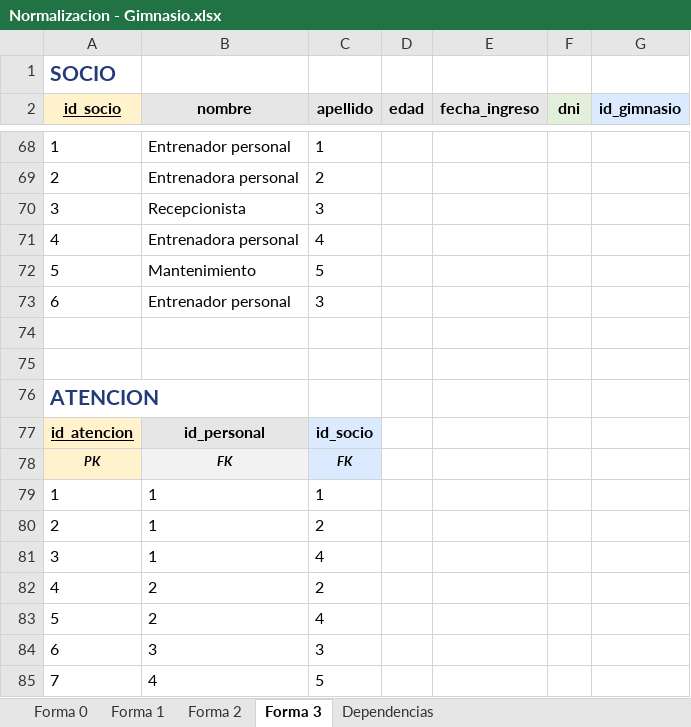
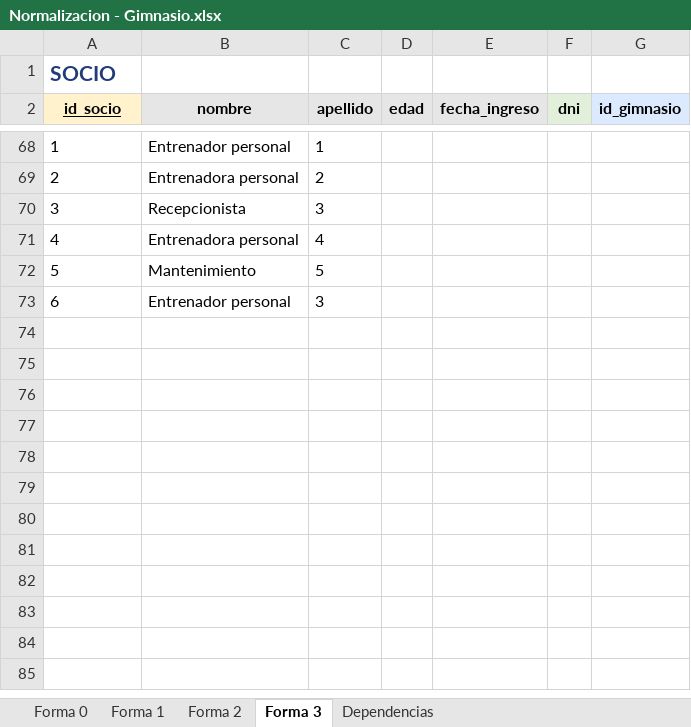
Before and after one commit to tizianogale2017-tech/BaseDeDatos-Final-Gimnasio, an Excel workbook: Normalizacion - Gimnasio.xlsx, sheet Forma 3, drawn as a sheet; only a part is shown, gaps mark what is left out; values as stored, in another font and other column widths than the file's, no borders; the diff names each change by its address in the sheet, - before the commit and + after, or states it on an @@ line.

```diff
--- a/Normalizacion - Gimnasio.xlsx (sheet Forma 3)
+++ b/Normalizacion - Gimnasio.xlsx (sheet Forma 3)
-row 74: (empty)
-row 75: (empty)
-row 76: ATENCION
-row 77: id_atencion | id_personal | id_socio
-row 78: PK | FK | FK
-row 79: 1 | 1 | 1
-row 80: 2 | 1 | 2
-row 81: 3 | 1 | 4
-row 82: 4 | 2 | 2
-row 83: 5 | 2 | 4
-row 84: 6 | 3 | 3
-row 85: 7 | 4 | 5
```
Also changed, not shown: sheet Forma 1, sheet Forma 2, sheet Forma 0, sheet Dependencias, 13 other files.
